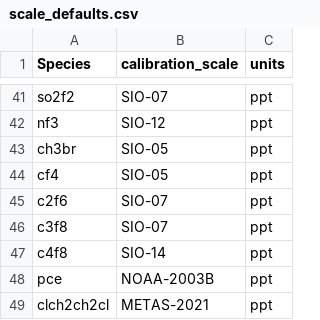
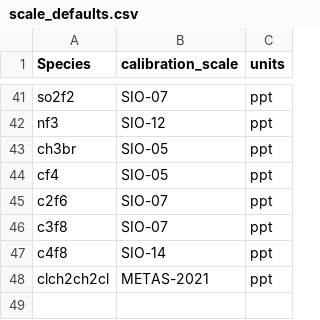
Before and after one commit to ACRG-Bristol/inhale-flask-archive, a CSV file: data/inhaleflask/scale_defaults.csv, drawn as a sheet; only a part is shown, gaps mark what is left out.

Commit message:
Removed PCE from scale_defaults.csv
Based on guidance from Matt that this should be fine.
CCl2CCl2 is already listed.

```diff
--- a/data/inhaleflask/scale_defaults.csv
+++ b/data/inhaleflask/scale_defaults.csv
@@ -47,3 +47,2 @@ c3f8,SIO-07,ppt
 c4f8,SIO-14,ppt
-pce,NOAA-2003B,ppt
 clch2ch2cl,METAS-2021,ppt
```
